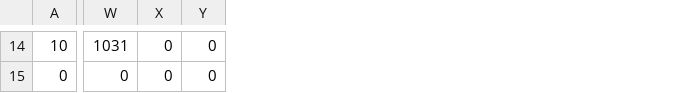
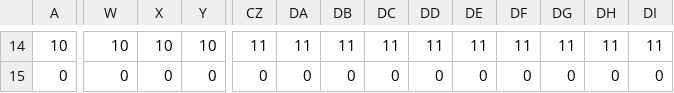
Before and after one commit to HorigomeSota/GffGame, a CSV file: Assets/StreamingAssets/Endless/Endless05.csv, drawn as a sheet; only a part is shown, gaps mark what is left out; the diff covers the shown part only; the diff names each change by its address in the sheet, - before the commit and + after, or states it on an @@ line.

```diff
--- a/Assets/StreamingAssets/Endless/Endless05.csv
+++ b/Assets/StreamingAssets/Endless/Endless05.csv
+column CZ, rows 14-15: 11 | 0
+column DA, rows 14-15: 11 | 0
+column DB, rows 14-15: 11 | 0
+column DC, rows 14-15: 11 | 0
+column DD, rows 14-15: 11 | 0
+column DE, rows 14-15: 11 | 0
+column DF, rows 14-15: 11 | 0
+column DG, rows 14-15: 11 | 0
+column DH, rows 14-15: 11 | 0
+column DI, rows 14-15: 11 | 0
-W14: 1031
+W14: 10
-X14: 0
+X14: 10
-Y14: 0
+Y14: 10
```
Also changed, not shown: 104 edited cells elsewhere in this file, Assets/StreamingAssets/Endless/Endless01.csv, Assets/StreamingAssets/Endless/Endless02.csv, 15 other files.
